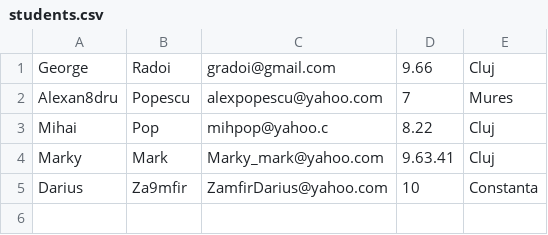
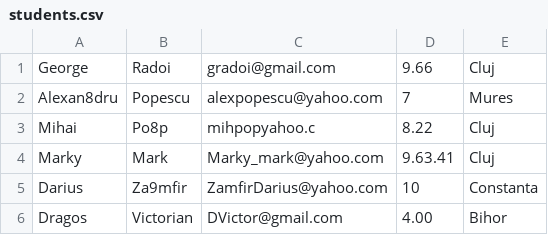
Before and after one commit to kerekessandor/academy_projects, a CSV file: workshop_code_best_practices/students.csv, drawn as a sheet; the diff names each change by its address in the sheet, - before the commit and + after, or states it on an @@ line.

```diff
--- a/workshop_code_best_practices/students.csv
+++ b/workshop_code_best_practices/students.csv
-B3: Pop
+B3: Po8p
-C3: mihpop@yahoo.c
+C3: mihpopyahoo.c
+row 6: Dragos | Victorian | DVictor@gmail.com | 4.00 | Bihor
```
Also changed, not shown: 5 other files.
